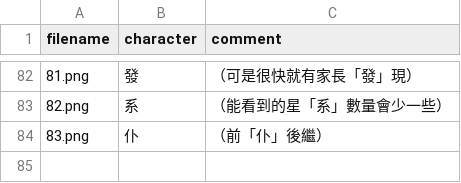
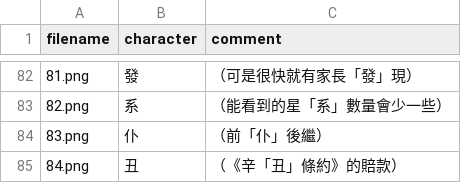
Before and after one commit to zhmgczh/Notes-on-Traditional-Chinese-Characters-in-Taiwan-for-Mainland-Chinese-Residents, a CSV file: Sample_of_Mistakes/sample_of_mistakes.csv, drawn as a sheet; only a part is shown, gaps mark what is left out.

```diff
--- a/Sample_of_Mistakes/sample_of_mistakes.csv
+++ b/Sample_of_Mistakes/sample_of_mistakes.csv
@@ -84 +84,2 @@ filename,character,comment
 83.png,仆,（前「仆」後繼）
+84.png,丑,（《辛「丑」條約》的賠款）
```
Also changed, not shown: 2 other files.
